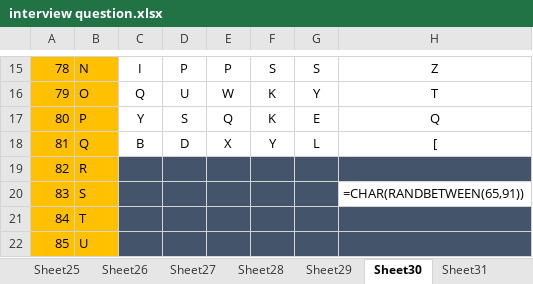
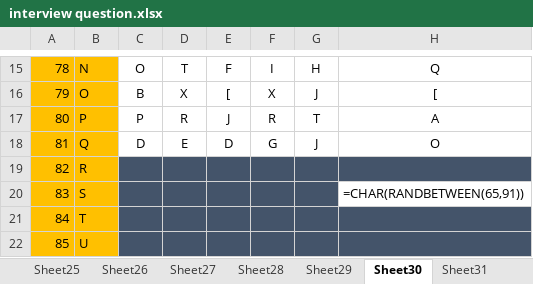
Before and after one commit to prapri77/data-analyst, an Excel workbook: EXCEL/my pratice/interview question.xlsx, sheet Sheet30, drawn as a sheet; only a part is shown, gaps mark what is left out; values as stored, in another font and other column widths than the file's, no borders; charts and pictures not drawn; the diff covers the shown part only; the diff names each change by its address in the sheet, - before the commit and + after, or states it on an @@ line.

```diff
--- a/EXCEL/my pratice/interview question.xlsx (sheet Sheet30)
+++ b/EXCEL/my pratice/interview question.xlsx (sheet Sheet30)
-C15: I
+C15: O
-D15: P
+D15: T
-E15: P
+E15: F
-F15: S
+F15: I
-G15: S
+G15: H
-H15: Z
+H15: Q
-C16: Q
+C16: B
-D16: U
+D16: X
-E16: W
+E16: [
-F16: K
+F16: X
-G16: Y
+G16: J
-H16: T
+H16: [
-C17: Y
+C17: P
-D17: S
+D17: R
-E17: Q
+E17: J
-F17: K
+F17: R
-G17: E
+G17: T
-H17: Q
+H17: A
-C18: B
+C18: D
-D18: D
+D18: E
-E18: X
+E18: D
-F18: Y
+F18: G
-G18: L
+G18: J
-H18: [
+H18: O
```
Also changed, not shown: 59 edited cells elsewhere in this sheet, sheet Sheet49, sheet Sheet34, other sheet tabs, charts or pictures, EXCEL/class notes/All 65 Tasks (Interview Question).xlsm, 1 other file.
